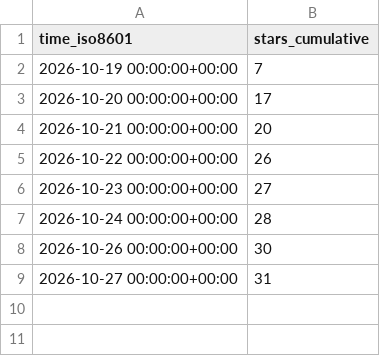
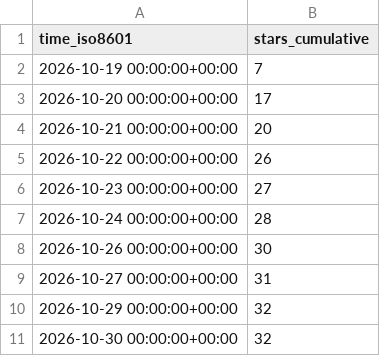
Before and after one commit to DuskXi/spaceknife-stats, a CSV file: DuskXi/SpaceKnife/ghrs-data/stargazers.csv, drawn as a sheet; the diff names each change by its address in the sheet, - before the commit and + after, or states it on an @@ line.

```diff
--- a/DuskXi/SpaceKnife/ghrs-data/stargazers.csv
+++ b/DuskXi/SpaceKnife/ghrs-data/stargazers.csv
+row 10: 2026-10-29 00:00:00+00:00 | 32
+row 11: 2026-10-30 00:00:00+00:00 | 32
```
